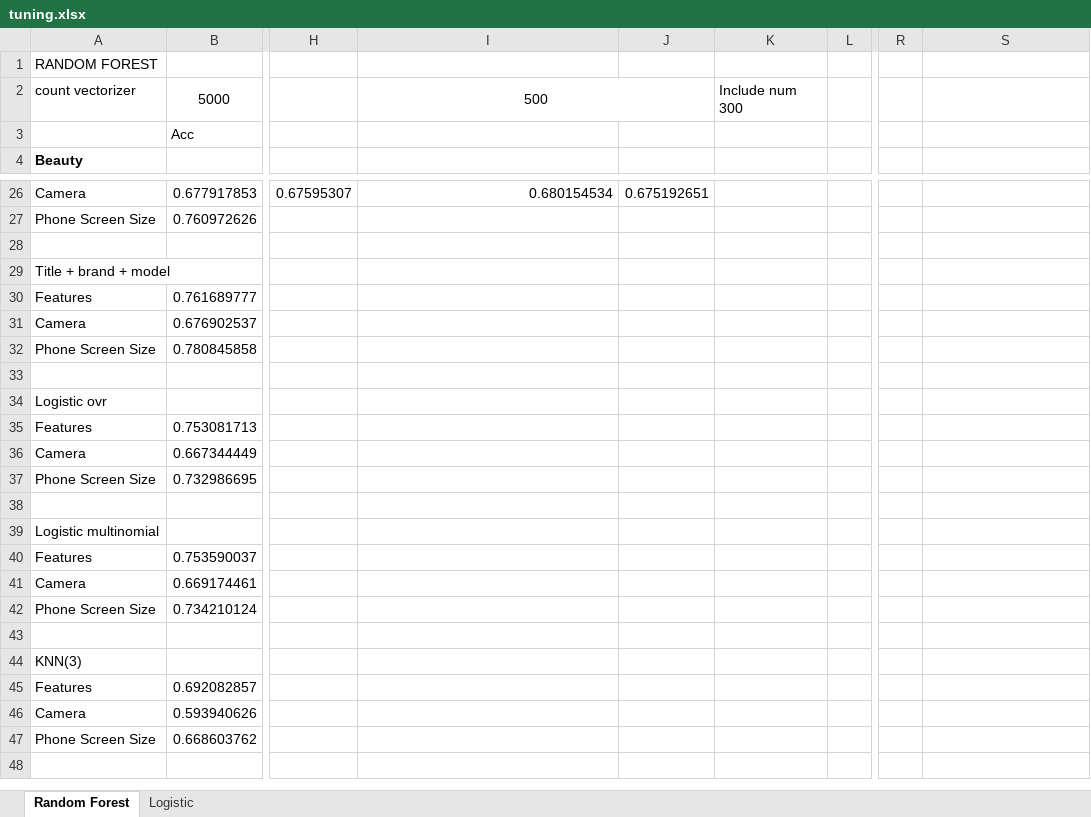
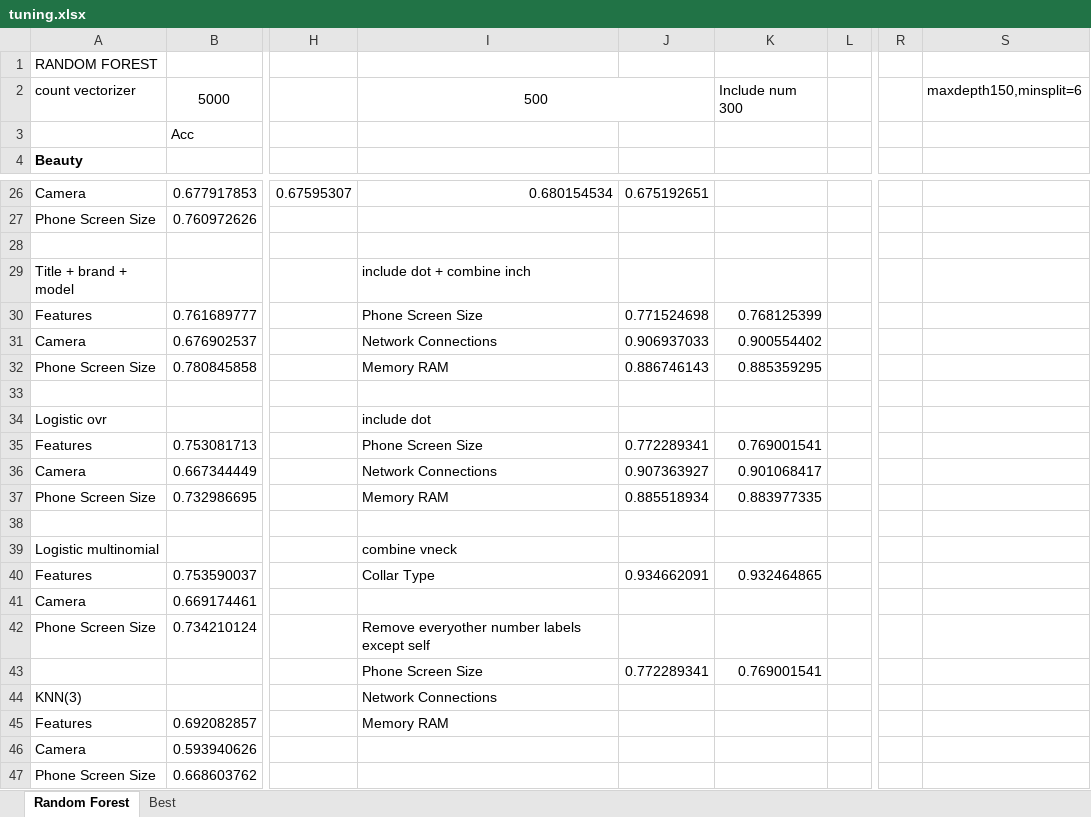
Before and after one commit to E4RTTH/BigBirdNDSC2019, an Excel workbook: tuning.xlsx, sheet Random Forest, drawn as a sheet; only a part is shown, gaps mark what is left out; values as stored, in another font and other column widths than the file's, no borders; rows hold the shown columns only; the diff names each change by its address in the sheet, - before the commit and + after, or states it on an @@ line.

Commit message:
update tuning results and testtest

```diff
--- a/tuning.xlsx (sheet Random Forest)
+++ b/tuning.xlsx (sheet Random Forest)
-sheet tab: Logistic
+sheet tab: Best
-S2: (empty)
+S2: maxdepth150,minsplit=6
-I29: (empty)
+I29: include dot + combine inch
-I30: (empty)
+I30: Phone Screen Size
-J30: (empty)
+J30: 0.771524698
-K30: (empty)
+K30: 0.768125399
-I31: (empty)
+I31: Network Connections
-J31: (empty)
+J31: 0.906937033
-K31: (empty)
+K31: 0.900554402
-I32: (empty)
+I32: Memory RAM
-J32: (empty)
+J32: 0.886746143
-K32: (empty)
+K32: 0.885359295
-I34: (empty)
+I34: include dot
-I35: (empty)
+I35: Phone Screen Size
-J35: (empty)
+J35: 0.772289341
-K35: (empty)
+K35: 0.769001541
-I36: (empty)
+I36: Network Connections
-J36: (empty)
+J36: 0.907363927
-K36: (empty)
+K36: 0.901068417
-I37: (empty)
+I37: Memory RAM
-J37: (empty)
+J37: 0.885518934
-K37: (empty)
+K37: 0.883977335
-I39: (empty)
+I39: combine vneck
-I40: (empty)
+I40: Collar Type
-J40: (empty)
+J40: 0.934662091
-K40: (empty)
+K40: 0.932464865
-I42: (empty)
+I42: Remove everyother number labels except self
-row 43: (empty)
+row 43:  |  |  | Phone Screen Size | 0.772289341 | 0.769001541
-I44: (empty)
+I44: Network Connections
-I45: (empty)
+I45: Memory RAM
```
Also changed, not shown: sheet Best, 1 other file.
